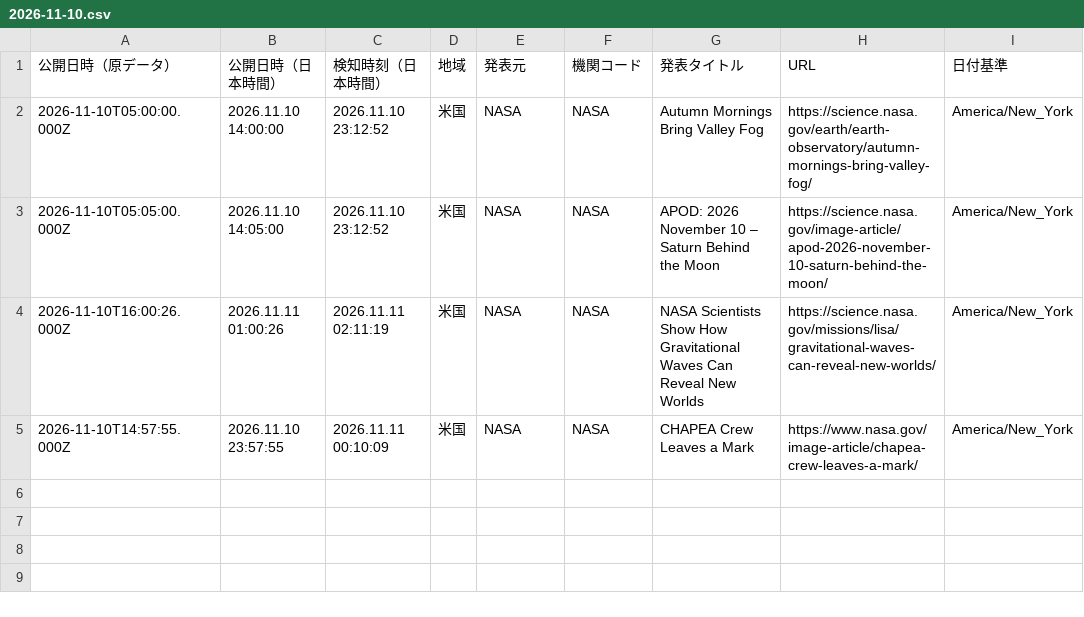
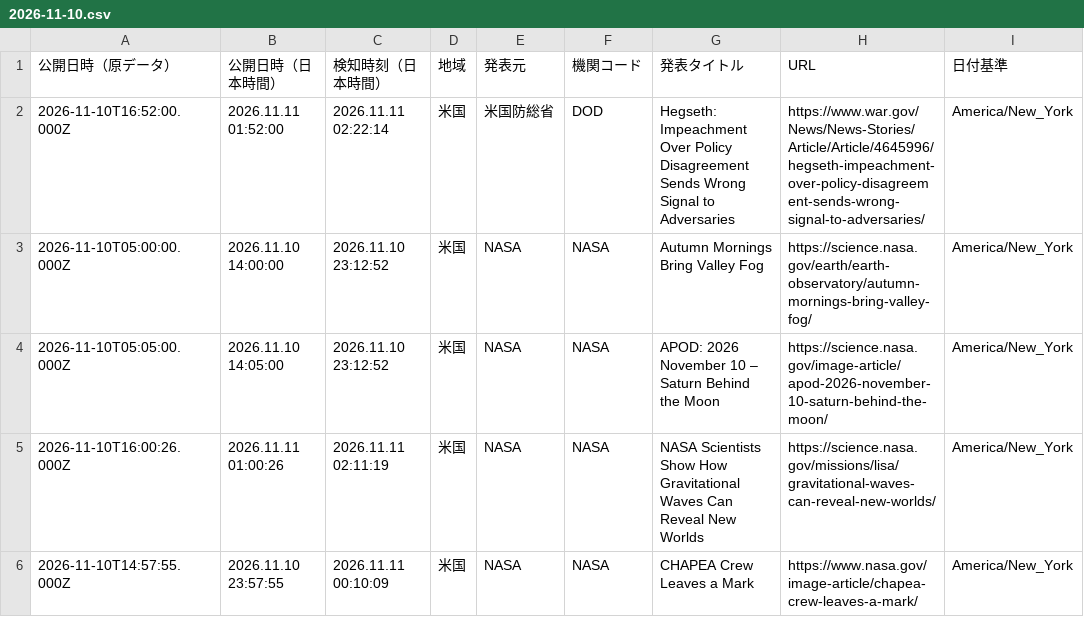
Before and after one commit to NewMill-cmd/kankocho-news-archive, a CSV file: data/us/2026-11-10.csv, drawn as a sheet; the diff names each change by its address in the sheet, - before the commit and + after, or states it on an @@ line.

Commit message:
Archive us news 2026-11-10

```diff
--- a/data/us/2026-11-10.csv
+++ b/data/us/2026-11-10.csv
+row 2: 2026-11-10T16:52:00.000Z | 2026.11.11 01:52:00 | 2026.11.11 02:22:14 | 米国 | 米国防総省 | DOD | Hegseth: Impeachment Over Policy Disagreement Sends Wrong Signal to Adversaries | https://www.war.gov/News/News-Stories/Article/Article/4645996/hegseth-impeachment-over-policy-disagreement-sends-wrong-signal-to-adversaries/ | America/New_York
```
